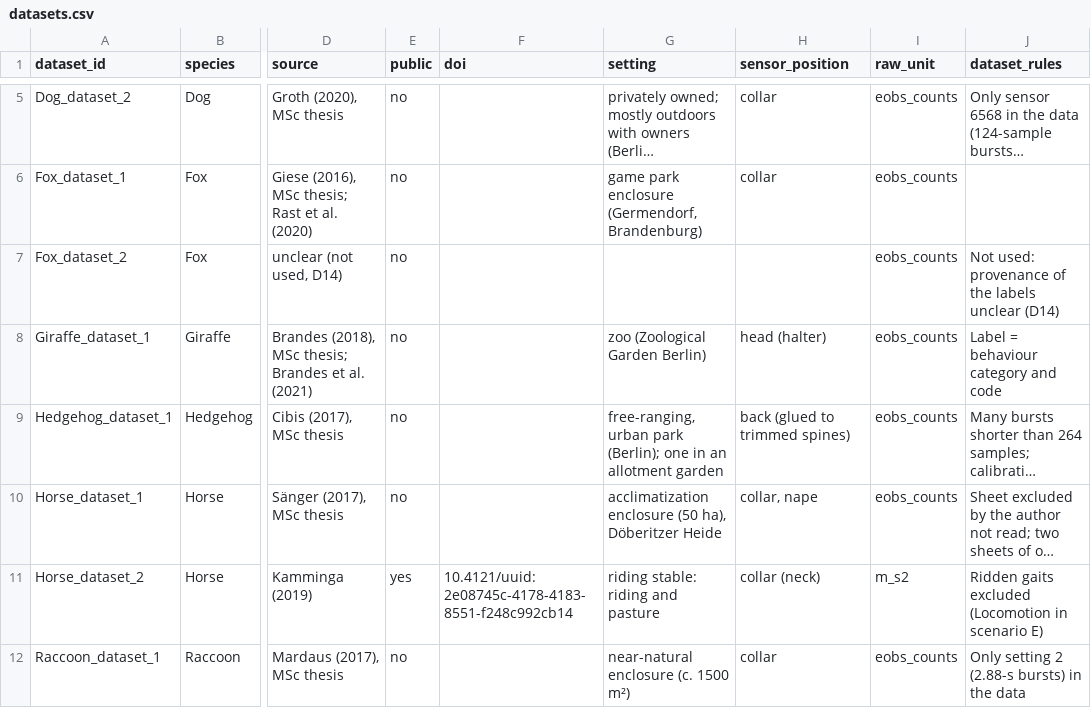
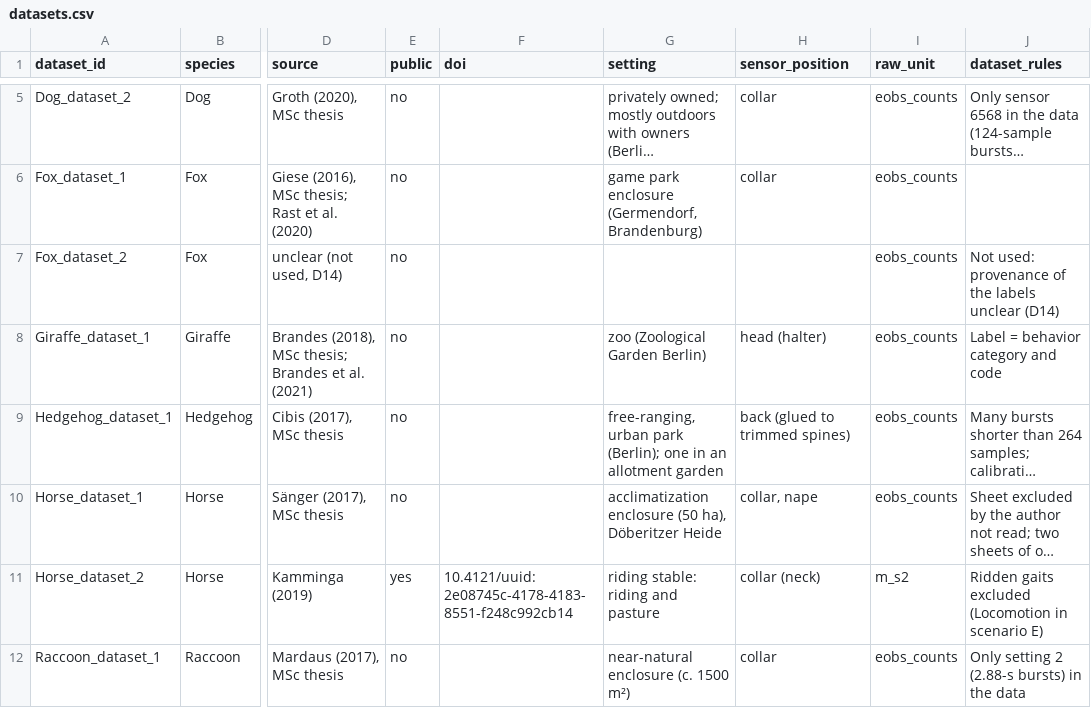
Before and after one commit to ELBE223/accelerometer-behavior-generalization, a CSV file: 00_Documentation/datasets.csv, drawn as a sheet; only a part is shown, gaps mark what is left out; long unchanged cells end in …; the diff names each change by its address in the sheet, - before the commit and + after, or states it on an @@ line.

```diff
--- a/00_Documentation/datasets.csv
+++ b/00_Documentation/datasets.csv
-J8 (dataset_rules): Label = behaviour category and code
+J8 (dataset_rules): Label = behavior category and code
```
Also changed, not shown: 00_Documentation/sensor_settings.csv, 6 other files.
